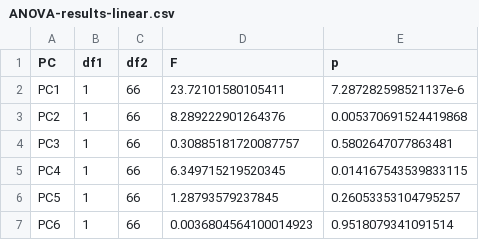
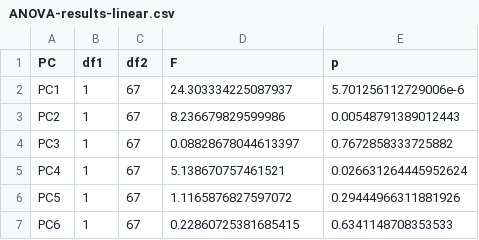
Before and after one commit to nhcooper123/intraspecific-porpoise, a CSV file: outputs/ANOVA-results-linear.csv, drawn as a sheet.

```diff
--- a/outputs/ANOVA-results-linear.csv
+++ b/outputs/ANOVA-results-linear.csv
@@ -1,7 +1,7 @@
 PC,df1,df2,F,p
-PC1,1,66,23.72101580105411,7.287282598521137e-6
-PC2,1,66,8.289222901264376,0.005370691524419868
-PC3,1,66,0.30885181720087757,0.5802647077863481
-PC4,1,66,6.349715219520345,0.014167543539833115
-PC5,1,66,1.28793579237845,0.26053353104795257
-PC6,1,66,0.0036804564100014923,0.9518079341091514
+PC1,1,67,24.303334225087937,5.701256112729006e-6
+PC2,1,67,8.236679829599986,0.00548791389012443
+PC3,1,67,0.08828678044613397,0.7672858333725882
+PC4,1,67,5.138670757461521,0.026631264445952624
+PC5,1,67,1.1165876827597072,0.29444966311881926
+PC6,1,67,0.22860725381685415,0.6341148708353533
```
Also changed, not shown: data/odontocete-data-landmarks.csv, data/odontocete-data-linear.csv, 14 other files.
